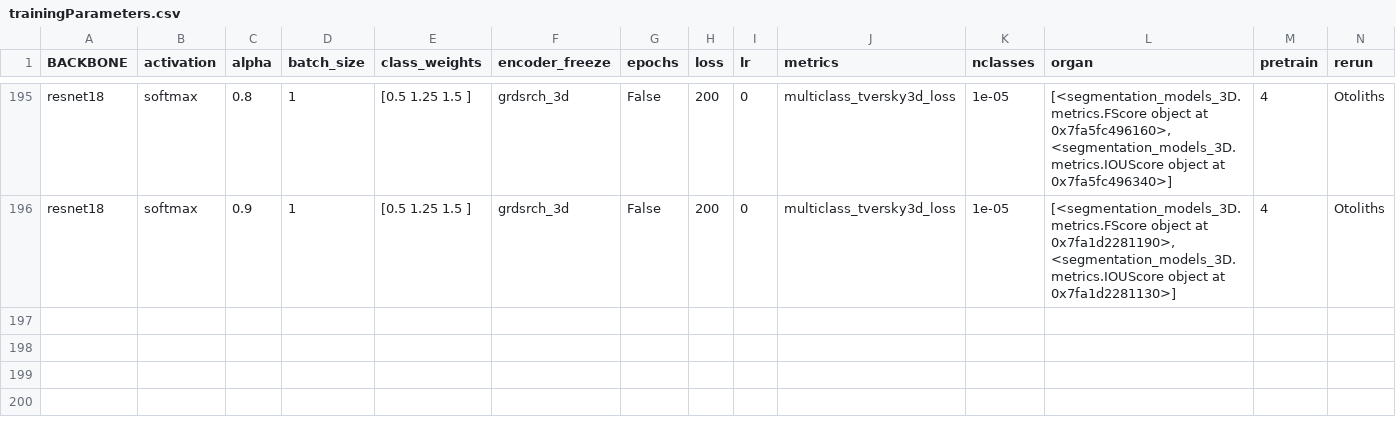
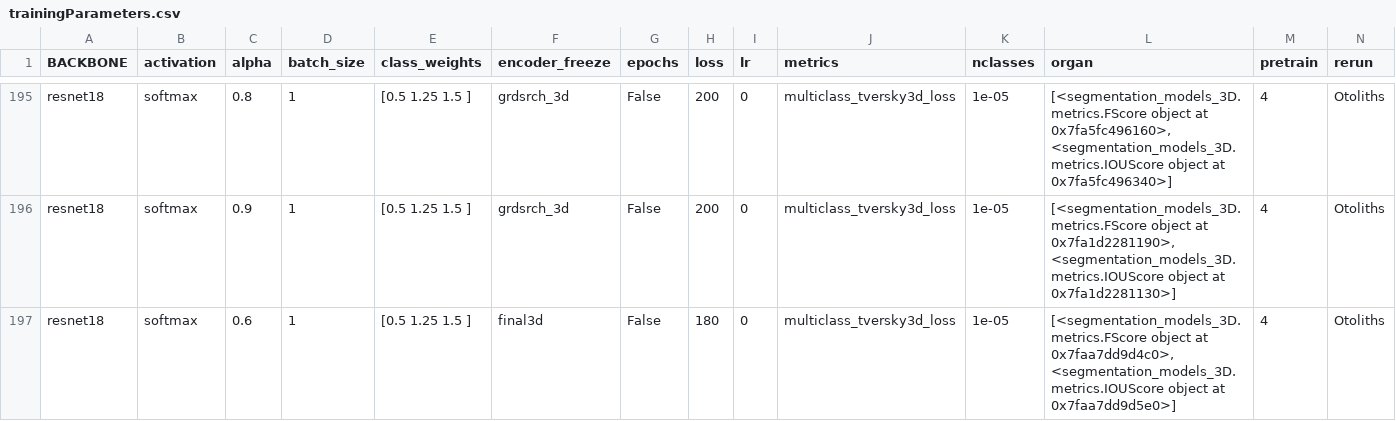
Before and after one commit to wahabk/ctfishpy, a CSV file: output/Model/trainingParameters.csv, drawn as a sheet; only a part is shown, gaps mark what is left out; rows hold the shown columns only; the diff names each change by its address in the sheet, - before the commit and + after, or states it on an @@ line.

```diff
--- a/output/Model/trainingParameters.csv
+++ b/output/Model/trainingParameters.csv
+row 197: resnet18 | softmax | 0.6 | 1 | [0.5 1.25 1.5 ] | final3d | False | 180 | 0 | multiclass_tversky3d_loss | 1e-05 | [<segmentation_models_3D.metrics.FScore object at 0x7faa7dd9d4c0>, <segmentation_models_3D.metrics.IOUScore object at 0x7faa7dd9d5e0>] | 4 | Otoliths
```
Also changed, not shown: 7 other files.
